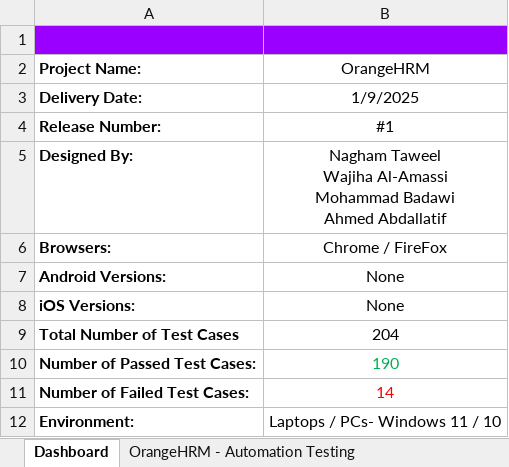
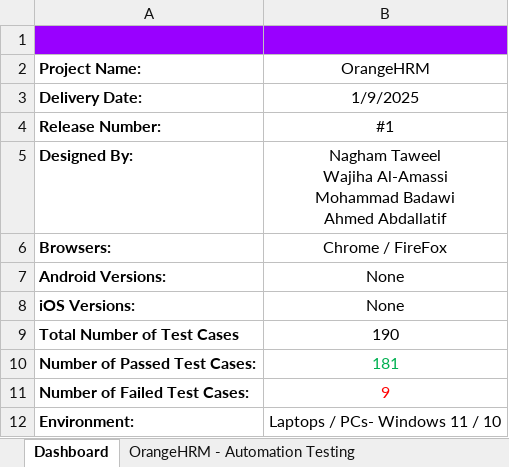
Before and after one commit to Nagham202/OrangeHRM-Automation-Testing-Project, an Excel workbook: OrangeHRM - Automation Testing - Test Cases.xlsx, sheet Dashboard, drawn as a sheet; values as stored, in another font and other column widths than the file's, no borders; the diff names each change by its address in the sheet, - before the commit and + after, or states it on an @@ line.

```diff
--- a/OrangeHRM - Automation Testing - Test Cases.xlsx (sheet Dashboard)
+++ b/OrangeHRM - Automation Testing - Test Cases.xlsx (sheet Dashboard)
-B9 (OrangeHRM): 204
+B9 (OrangeHRM): 190
-B10 (OrangeHRM): 190
+B10 (OrangeHRM): 181
-B11 (OrangeHRM): 14
+B11 (OrangeHRM): 9
```
Also changed, not shown: sheet OrangeHRM - Automation Testing, OrangeHRM - Automation Testing - Requirements Traceability Matrix (RTM).xlsx, OrangeHRM - Automation Testing - Test Summary Report.xlsx, 2 other files.
